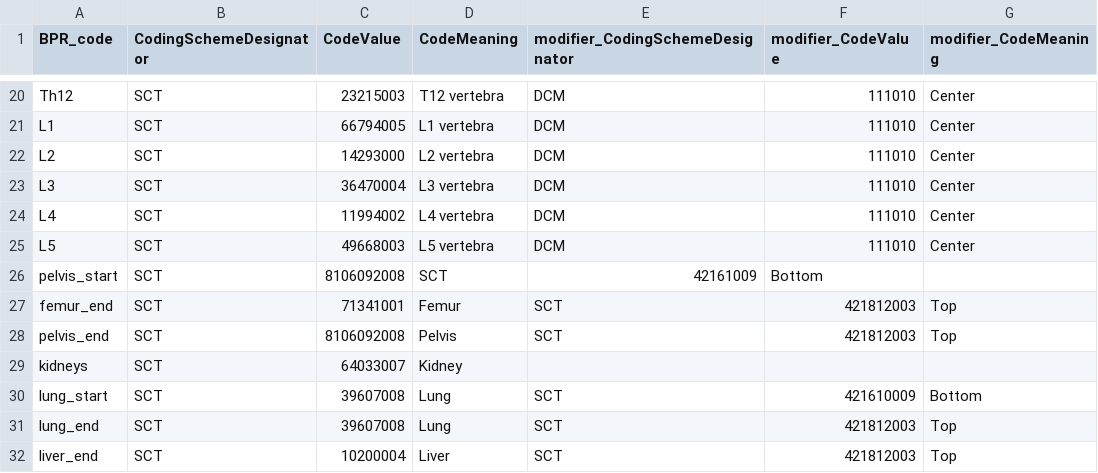
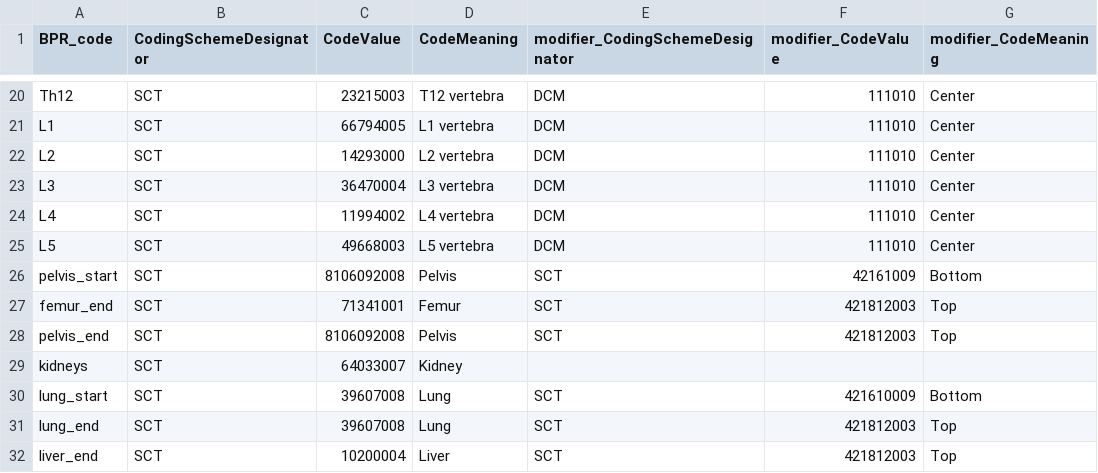
Before and after one commit to ImagingDataCommons/nnU-Net-BPR-annotations, a CSV file: bpr/data/bpr_code_mapping.csv, drawn as a sheet; only a part is shown, gaps mark what is left out.

Commit message:
Update bpr_code_mapping.csv
BUG: Forgot the word Pelvis in the pelvis_start landmark

```diff
--- a/bpr/data/bpr_code_mapping.csv
+++ b/bpr/data/bpr_code_mapping.csv
@@ -25,3 +25,3 @@ L4,SCT,11994002,L4 vertebra,DCM,111010,Center
 L5,SCT,49668003,L5 vertebra,DCM,111010,Center
-pelvis_start,SCT,8106092008,SCT,42161009,Bottom
+pelvis_start,SCT,8106092008,Pelvis,SCT,42161009,Bottom
 femur_end,SCT,71341001,Femur,SCT,421812003,Top
```
